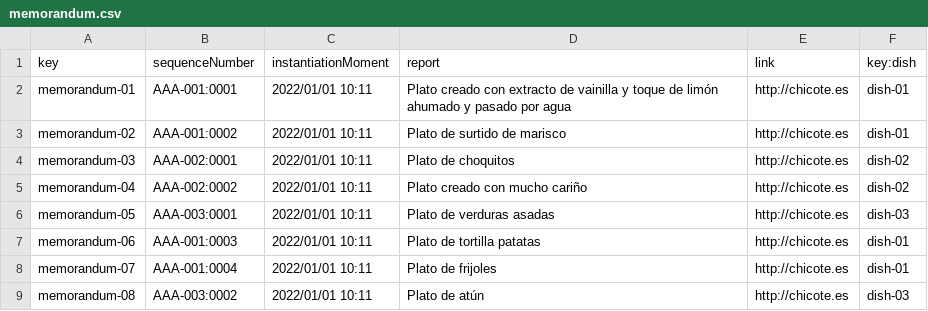
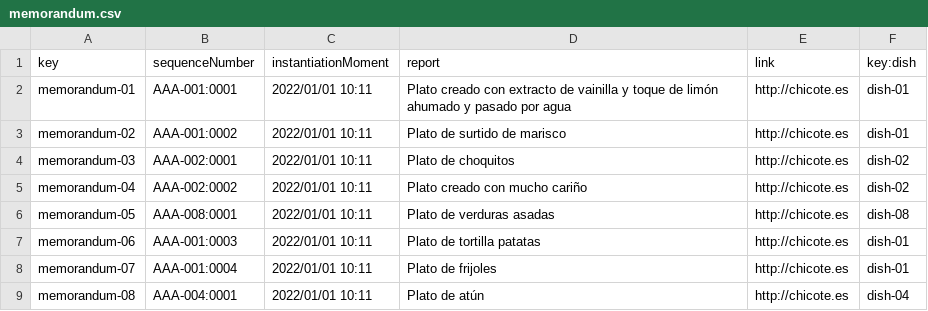
Before and after one commit to antsolismir/Acme-Recipes-Individual, a CSV file: src/main/webapp/WEB-INF/resources/sample-data/memorandum.csv, drawn as a sheet; the diff names each change by its address in the sheet, - before the commit and + after, or states it on an @@ line.

```diff
--- a/src/main/webapp/WEB-INF/resources/sample-data/memorandum.csv
+++ b/src/main/webapp/WEB-INF/resources/sample-data/memorandum.csv
-B6 (sequenceNumber): AAA-003:0001
+B6 (sequenceNumber): AAA-008:0001
-F6 (key:dish): dish-03
+F6 (key:dish): dish-08
-B9 (sequenceNumber): AAA-003:0002
+B9 (sequenceNumber): AAA-004:0001
-F9 (key:dish): dish-03
+F9 (key:dish): dish-04
```
Also changed, not shown: src/main/webapp/WEB-INF/resources/sample-data/dish.csv, src/main/webapp/WEB-INF/resources/sample-data/itemQuantity.csv, 5 other files.
